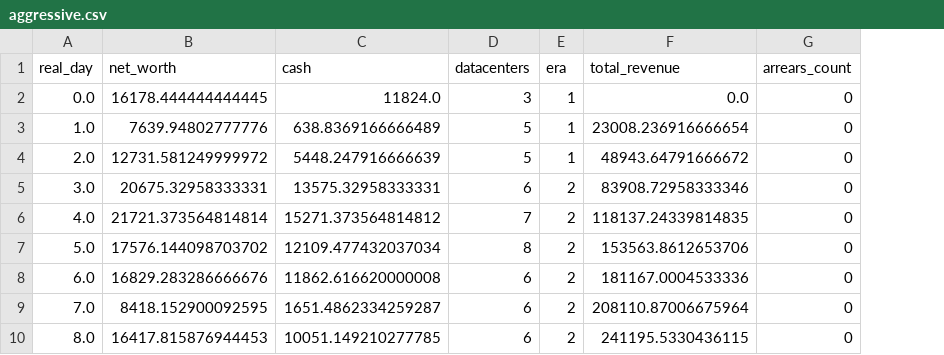
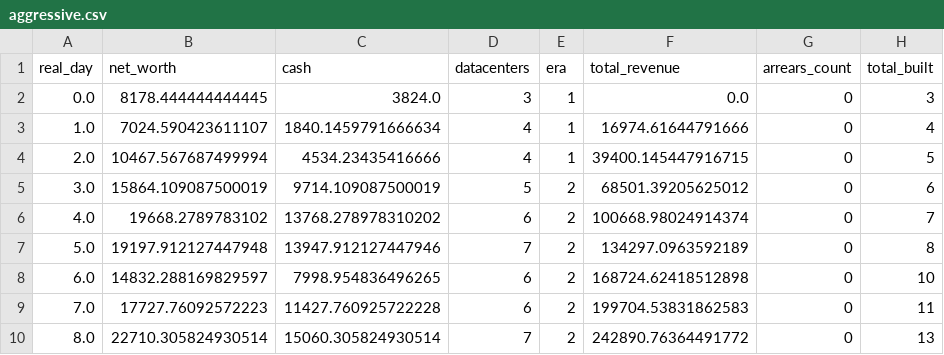
Before and after one commit to GaoJiasheng/DataCenterTycoon, a CSV file: docs/balance_runs/aggressive.csv, drawn as a sheet; only a part is shown; the diff covers the shown part only; the diff names each change by its address in the sheet, - before the commit and + after, or states it on an @@ line.

```diff
--- a/docs/balance_runs/aggressive.csv
+++ b/docs/balance_runs/aggressive.csv
+column H (total_built), rows 2-10: 3 | 4 | 5 | 6 | 7 | 8 | 10 | 11 | 13
-B2 (net_worth): 16178.444444444445
+B2 (net_worth): 8178.444444444445
-C2 (cash): 11824.0
+C2 (cash): 3824.0
-B3 (net_worth): 7639.94802777776
+B3 (net_worth): 7024.590423611107
-C3 (cash): 638.8369166666489
+C3 (cash): 1840.1459791666634
-D3:D4 (datacenters): 5
+D3:D4 (datacenters): 4
-F3 (total_revenue): 23008.236916666654
+F3 (total_revenue): 16974.61644791666
-B4 (net_worth): 12731.581249999972
+B4 (net_worth): 10467.567687499994
-C4 (cash): 5448.247916666639
+C4 (cash): 4534.23435416666
-F4 (total_revenue): 48943.64791666672
+F4 (total_revenue): 39400.145447916715
-B5 (net_worth): 20675.32958333331
+B5 (net_worth): 15864.109087500019
-C5 (cash): 13575.32958333331
+C5 (cash): 9714.109087500019
-D5 (datacenters): 6
+D5 (datacenters): 5
-F5 (total_revenue): 83908.72958333346
+F5 (total_revenue): 68501.39205625012
-B6 (net_worth): 21721.373564814814
+B6 (net_worth): 19668.2789783102
-C6 (cash): 15271.373564814812
+C6 (cash): 13768.278978310202
-D6 (datacenters): 7
+D6 (datacenters): 6
-F6 (total_revenue): 118137.24339814835
+F6 (total_revenue): 100668.98024914374
-B7 (net_worth): 17576.144098703702
+B7 (net_worth): 19197.912127447948
-C7 (cash): 12109.477432037034
+C7 (cash): 13947.912127447946
-D7 (datacenters): 8
+D7 (datacenters): 7
-F7 (total_revenue): 153563.8612653706
+F7 (total_revenue): 134297.0963592189
-B8 (net_worth): 16829.283286666676
+B8 (net_worth): 14832.288169829597
-C8 (cash): 11862.616620000008
+C8 (cash): 7998.954836496265
-F8 (total_revenue): 181167.0004533336
+F8 (total_revenue): 168724.62418512898
-B9 (net_worth): 8418.152900092595
+B9 (net_worth): 17727.76092572223
-C9 (cash): 1651.4862334259287
+C9 (cash): 11427.760925722228
-F9 (total_revenue): 208110.87006675964
+F9 (total_revenue): 199704.53831862583
-B10 (net_worth): 16417.815876944453
+B10 (net_worth): 22710.305824930514
-C10 (cash): 10051.149210277785
+C10 (cash): 15060.305824930514
-D10 (datacenters): 6
+D10 (datacenters): 7
-F10 (total_revenue): 241195.5330436115
+F10 (total_revenue): 242890.76364491772
```
Also changed, not shown: 87 edited cells elsewhere in this file, docs/balance_runs/active.csv, docs/balance_runs/idle.csv, 52 other files.
